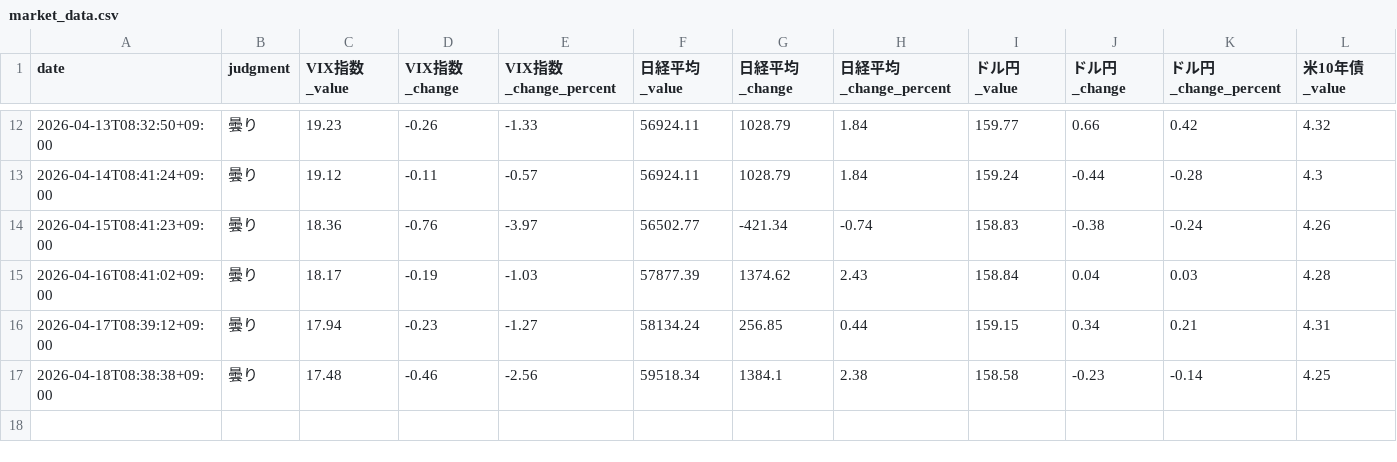
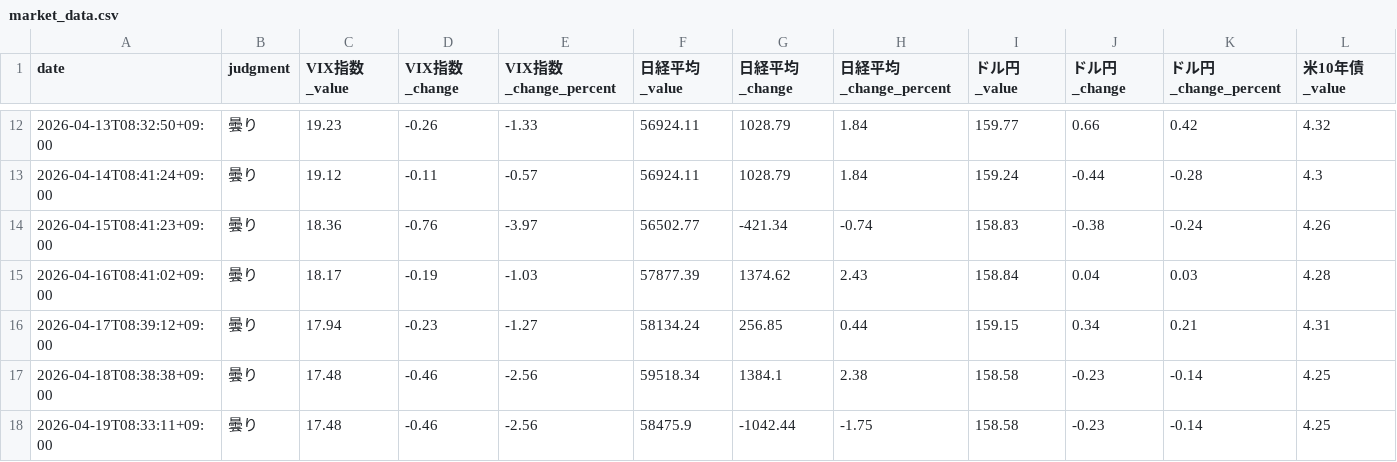
Before and after one commit to Koichi-Shigihara2/On-a-journey, a CSV file: docs/market-monitor/market-pulse/data/market_data.csv, drawn as a sheet; only a part is shown, gaps mark what is left out; rows hold the shown columns only; the diff names each change by its address in the sheet, - before the commit and + after, or states it on an @@ line.

```diff
--- a/docs/market-monitor/market-pulse/data/market_data.csv
+++ b/docs/market-monitor/market-pulse/data/market_data.csv
+row 18: 2026-04-19T08:33:11+09:00 | 曇り | 17.48 | -0.46 | -2.56 | 58475.9 | -1042.44 | -1.75 | 158.58 | -0.23 | -0.14 | 4.25
```
Also changed, not shown: 1 other file.
